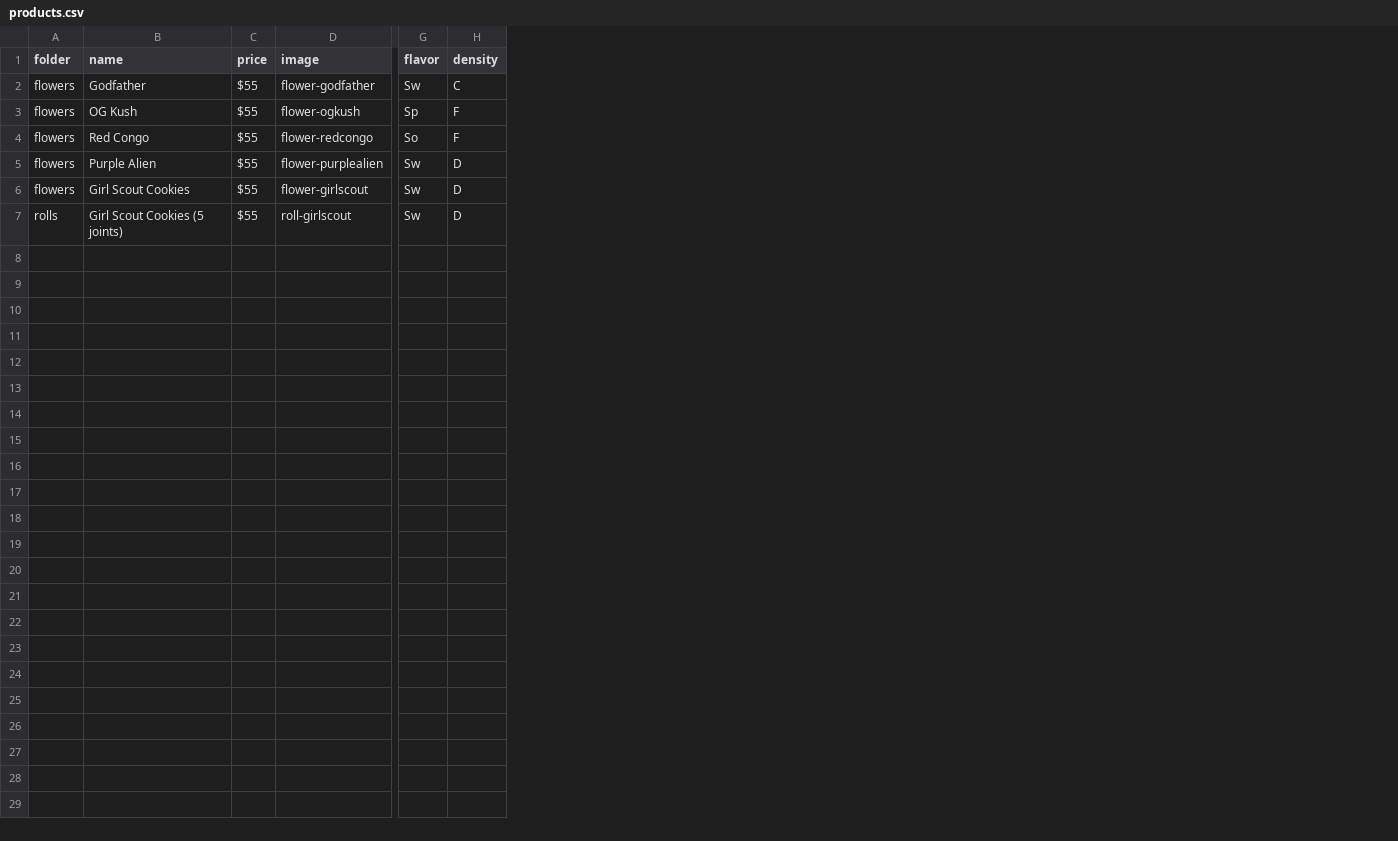
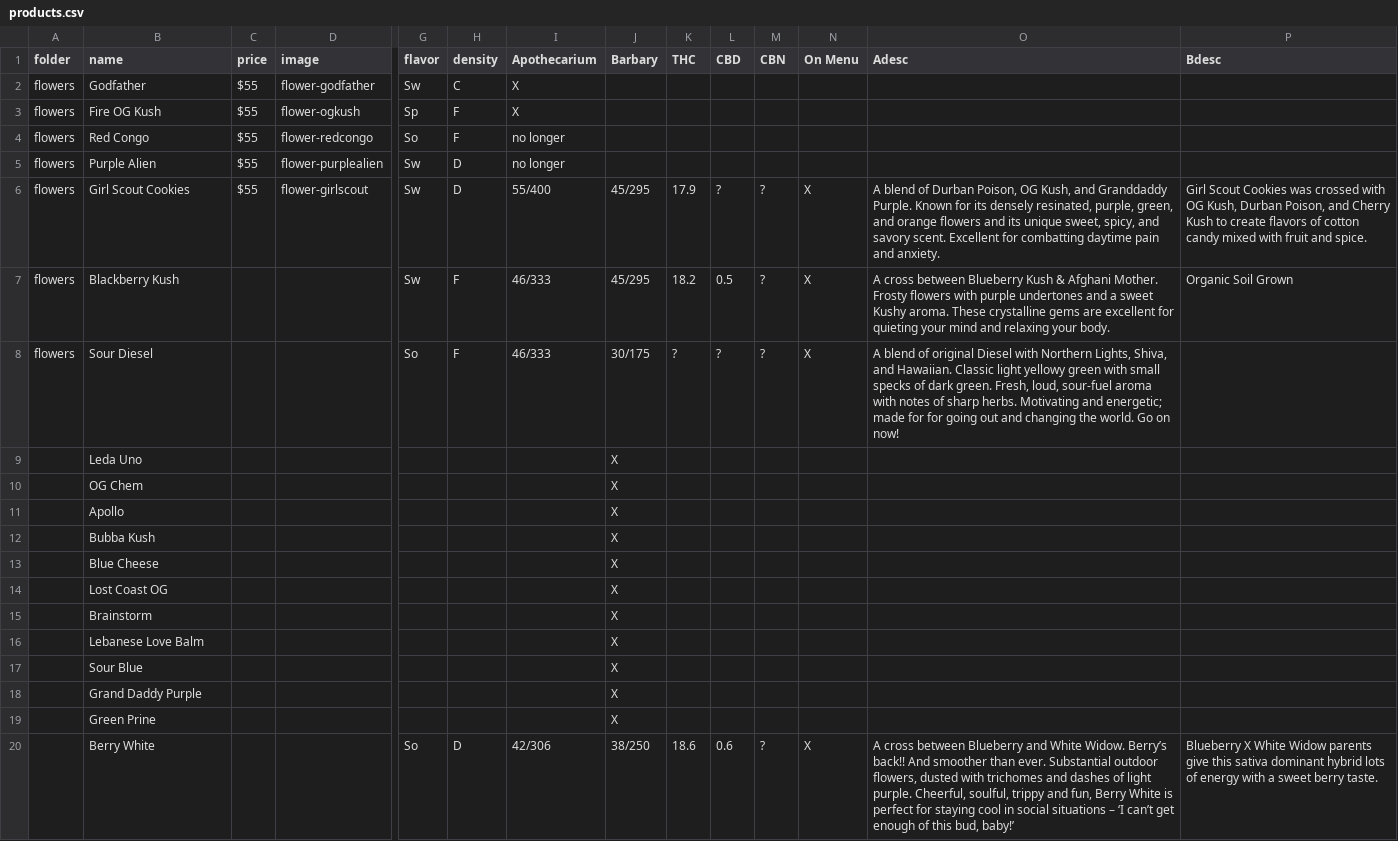
Before and after one commit to elaineo/lemmiwink, a CSV file: products.csv, drawn as a sheet; only a part is shown, gaps mark what is left out; removed rows and columns are numbered as before the commit, all else as after; rows hold the shown columns only; the diff covers the shown part only; the diff names each change by its address in the sheet, - before the commit and + after, or states it on an @@ line.

Commit message:
Gerrit commit -- product listings

```diff
--- a/products.csv
+++ b/products.csv
+column I (Apothecarium), rows 2-6: X | X | no longer | no longer | 55/400
+column J (Barbary), row 6: 45/295
+column K (THC), row 6: 17.9
+column L (CBD), row 6: ?
+column M (CBN), row 6: ?
+column N (On Menu), row 6: X
+column O (Adesc), row 6: A blend of Durban Poison, OG Kush, and Granddaddy Purple. Known for its densely resinated, purple, green, and orange flowers and its unique sweet, spicy, and savory scent. Excellent for combatting daytime pain and anxiety.
+column P (Bdesc), row 6: Girl Scout Cookies was crossed with OG Kush, Durban Poison, and Cherry Kush to create flavors of cotton candy mixed with fruit and spice.
-B3 (name): OG Kush
+B3 (name): Fire OG Kush
-row 7: rolls | Girl Scout Cookies (5 joints) | $55 | roll-girlscout | Sw | D
+row 7: flowers | Blackberry Kush |  |  | Sw | F | 46/333 | 45/295 | 18.2 | 0.5 | ? | X | A cross between Blueberry Kush & Afghani Mother. Frosty flowers with purple undertones and a sweet Kushy aroma. These crystalline gems are excellent for quieting your mind and relaxing your body. | Organic Soil Grown
+row 8: flowers | Sour Diesel |  |  | So | F | 46/333 | 30/175 | ? | ? | ? | X | A blend of original Diesel with Northern Lights, Shiva, and Hawaiian. Classic light yellowy green with small specks of dark green. Fresh, loud, sour-fuel aroma with notes of sharp herbs. Motivating and energetic; made for for going out and changing the world. Go on now!
+row 9:  | Leda Uno |  |  |  |  |  | X
+row 10:  | OG Chem |  |  |  |  |  | X
+row 11:  | Apollo |  |  |  |  |  | X
+row 12:  | Bubba Kush |  |  |  |  |  | X
+row 13:  | Blue Cheese |  |  |  |  |  | X
+row 14:  | Lost Coast OG |  |  |  |  |  | X
+row 15:  | Brainstorm |  |  |  |  |  | X
+row 16:  | Lebanese Love Balm |  |  |  |  |  | X
+row 17:  | Sour Blue |  |  |  |  |  | X
+row 18:  | Grand Daddy Purple |  |  |  |  |  | X
+row 19:  | Green Prine |  |  |  |  |  | X
+row 20:  | Berry White |  |  | So | D | 42/306 | 38/250 | 18.6 | 0.6 | ? | X | A cross between Blueberry and White Widow. Berry’s back!! And smoother than ever. Substantial outdoor flowers, dusted with trichomes and dashes of light purple. Cheerful, soulful, trippy and fun, Berry White is perfect for staying cool in social situations – ‘I can’t get enough of this bud, baby!’ | Blueberry X White Widow parents give this sativa dominant hybrid lots of energy with a sweet berry taste.
```
Also changed, not shown: 31 added rows elsewhere in this file, 16 other files.
